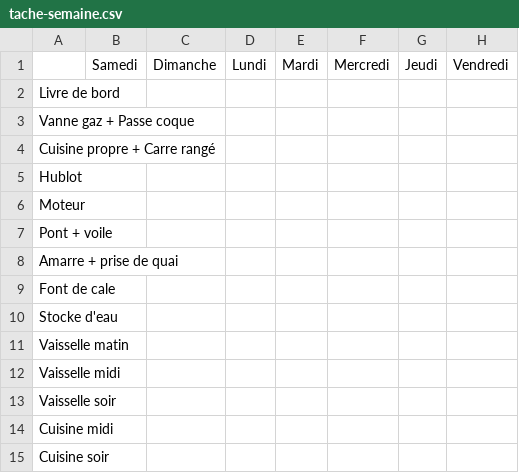
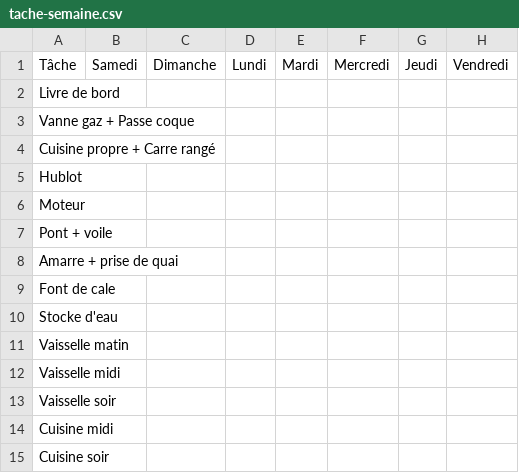
Before and after one commit to Tonow/mono-glenans, a CSV file: document-stage/tache-semaine.csv, drawn as a sheet.

```diff
--- a/document-stage/tache-semaine.csv
+++ b/document-stage/tache-semaine.csv
@@ -1,2 +1,2 @@
-,Samedi,Dimanche,Lundi,Mardi,Mercredi,Jeudi,Vendredi
+Tâche,Samedi,Dimanche,Lundi,Mardi,Mercredi,Jeudi,Vendredi
 Livre de bord,,,,,,,
```
Also changed, not shown: 1 other file.
